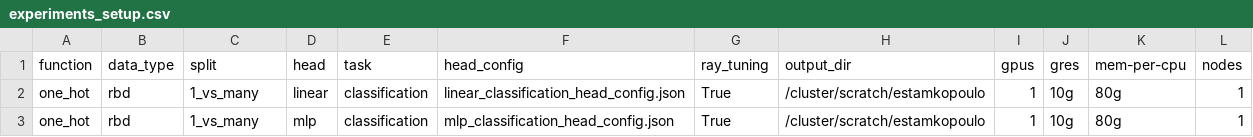
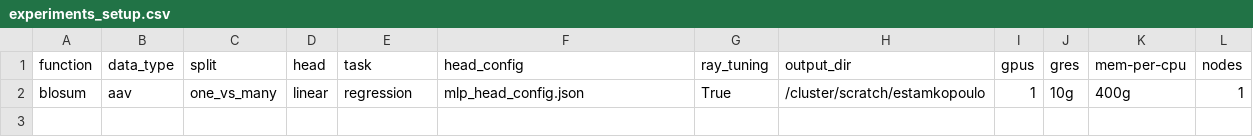
Before and after one commit to LSSI-ETH/plmfit, a CSV file: scripts/one_hot/experiments_setup.csv, drawn as a sheet.

Commit message:
blosum qol changes

```diff
--- a/scripts/one_hot/experiments_setup.csv
+++ b/scripts/one_hot/experiments_setup.csv
@@ -1,3 +1,2 @@
 function	data_type	split	head	task	head_config	ray_tuning	output_dir	gpus	gres	mem-per-cpu	nodes
-one_hot	rbd	1_vs_many	linear	classification	linear_classification_head_config.json	True	/cluster/scratch/estamkopoulo	1	10g	80g	1
-one_hot	rbd	1_vs_many	mlp	classification	mlp_classification_head_config.json	True	/cluster/scratch/estamkopoulo	1	10g	80g	1
+blosum	aav	one_vs_many	linear	regression	mlp_head_config.json	True	/cluster/scratch/estamkopoulo	1	10g	400g	1
```
Also changed, not shown: 3 other files.
